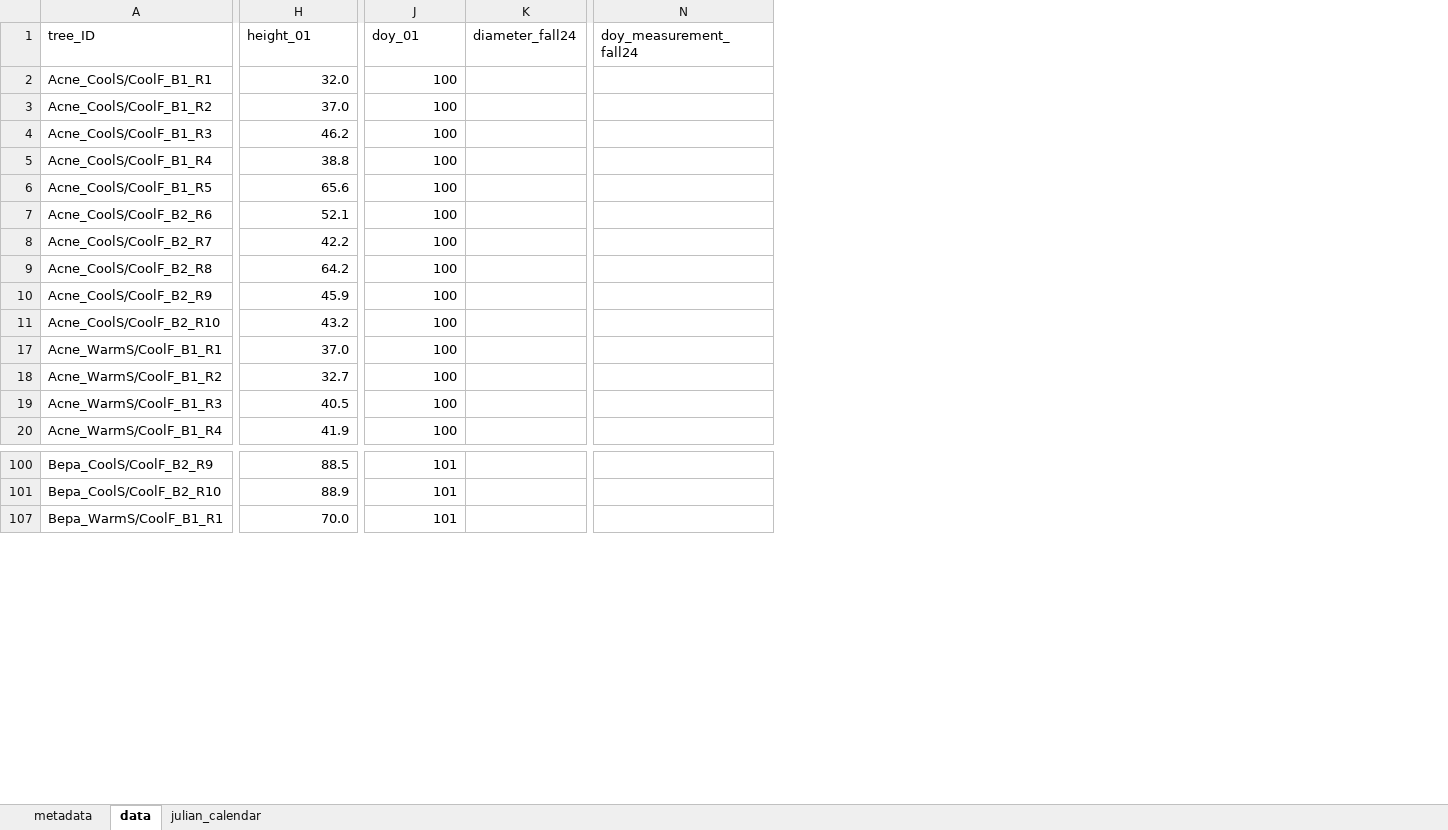
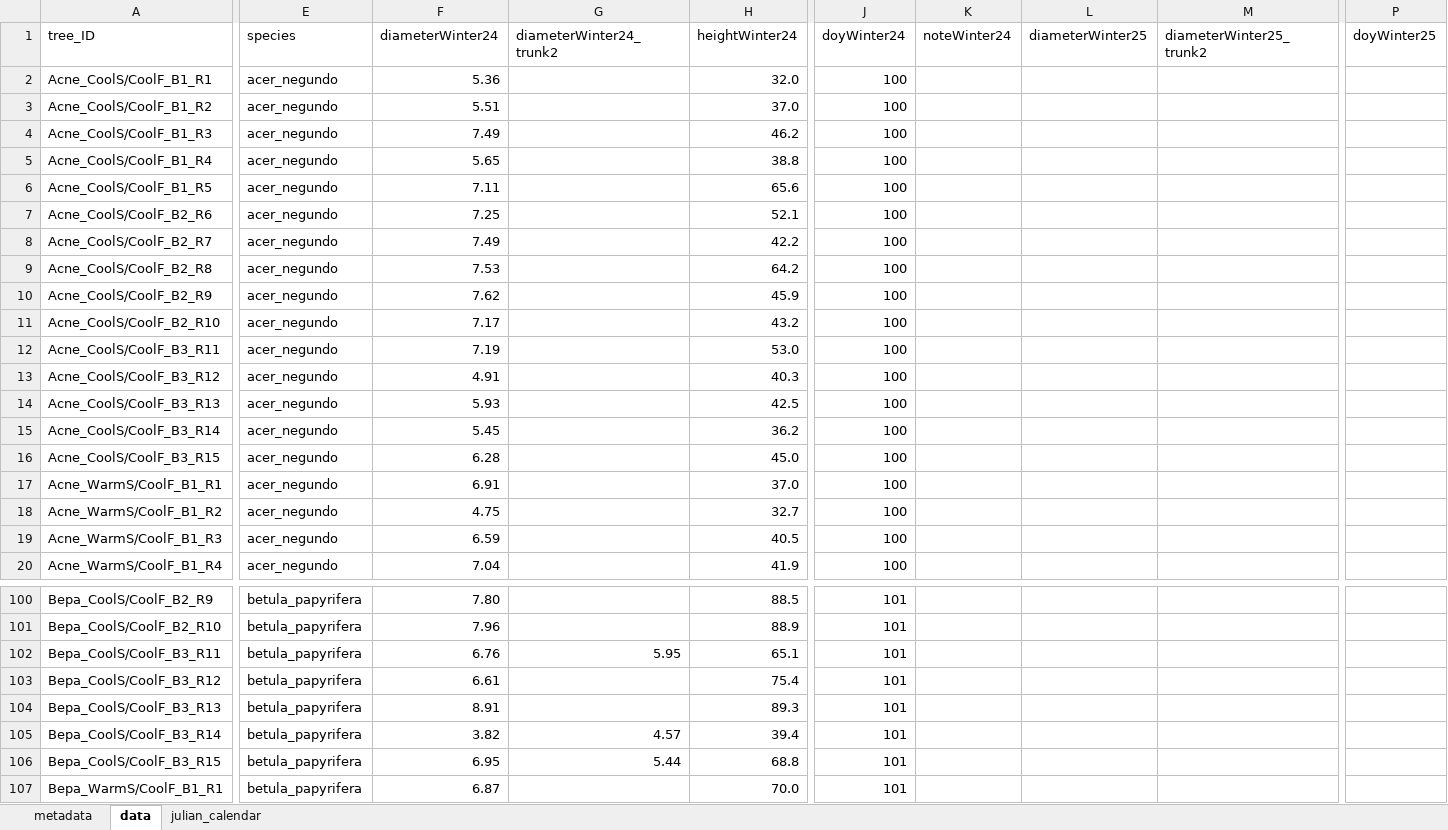
Before and after one commit to christophe-rd/fuelinex, an Excel workbook: data/treeMeasurements/TreeMeasurements.xlsx, sheet data, drawn as a sheet; only a part is shown, gaps mark what is left out; values as stored, in another font and other column widths than the file's, no cell formats; table styles not drawn; removed rows and columns are numbered as before the commit, all else as after; rows hold the shown columns only; the diff covers the shown part only; the diff names each change by its address in the sheet, - before the commit and + after, or states it on an @@ line.

Commit message:
dailylog update

```diff
--- a/data/treeMeasurements/TreeMeasurements.xlsx (sheet data)
+++ b/data/treeMeasurements/TreeMeasurements.xlsx (sheet data)
@@ column E (species) unhidden, rows 2-11: all acer_negundo; rows 17-20: all acer_negundo; rows 100-101: betula_papyrifera | betula_papyrifera; row 107: betula_papyrifera @@
@@ column F (diameterWinter24) unhidden, rows 2-11: 5.36 | 5.51 | 7.49 | 5.65 | 7.11 | 7.25 | 7.49 | 7.53 | 7.62 | 7.17; rows 17-20: 6.91 | 4.75 | 6.59 | 7.04; rows 100-101: 7.80 | 7.96; row 107: 6.87 @@
@@ column G (diameterWinter24_trunk2) unhidden, empty @@
-column K (diameter_fall24), empty
+column K (noteWinter24), empty
+column L (diameterWinter25), empty
+column M (diameterWinter25_trunk2), empty
-column N (doy_measurement_fall24), empty
+column P (doyWinter25), empty
-H1: height_01
+H1: heightWinter24
-J1: doy_01
+J1: doyWinter24
+row 12: Acne_CoolS/CoolF_B3_R11 | acer_negundo | 7.19 |  | 53.0 | 100
+row 13: Acne_CoolS/CoolF_B3_R12 | acer_negundo | 4.91 |  | 40.3 | 100
+row 14: Acne_CoolS/CoolF_B3_R13 | acer_negundo | 5.93 |  | 42.5 | 100
+row 15: Acne_CoolS/CoolF_B3_R14 | acer_negundo | 5.45 |  | 36.2 | 100
+row 16: Acne_CoolS/CoolF_B3_R15 | acer_negundo | 6.28 |  | 45.0 | 100
+row 102: Bepa_CoolS/CoolF_B3_R11 | betula_papyrifera | 6.76 | 5.95 | 65.1 | 101
+row 103: Bepa_CoolS/CoolF_B3_R12 | betula_papyrifera | 6.61 |  | 75.4 | 101
+row 104: Bepa_CoolS/CoolF_B3_R13 | betula_papyrifera | 8.91 |  | 89.3 | 101
+row 105: Bepa_CoolS/CoolF_B3_R14 | betula_papyrifera | 3.82 | 4.57 | 39.4 | 101
+row 106: Bepa_CoolS/CoolF_B3_R15 | betula_papyrifera | 6.95 | 5.44 | 68.8 | 101
```
Also changed, not shown: 200 added rows and 4 edited cells elsewhere in this sheet, cell formats, hidden cells.
